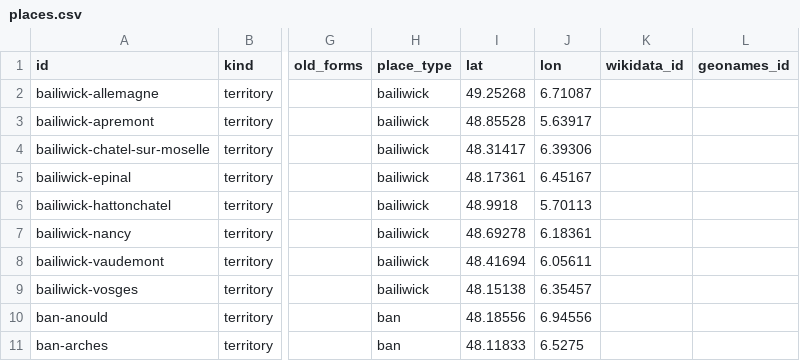
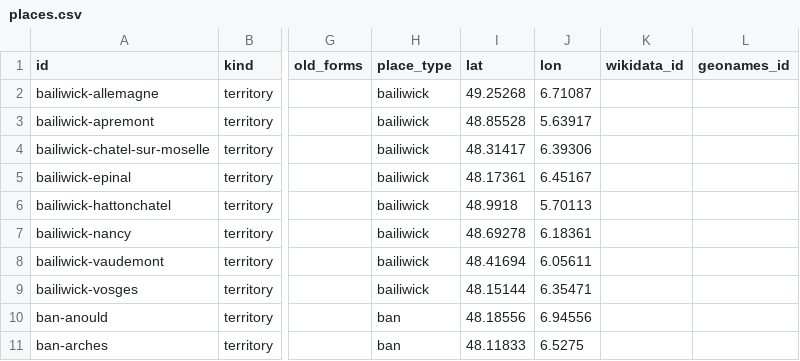
Before and after one commit to skachano/hist-map_dl1594, a CSV file: data/curated/places.csv, drawn as a sheet; only a part is shown, gaps mark what is left out; the diff covers the shown part only; the diff names each change by its address in the sheet, - before the commit and + after, or states it on an @@ line.

```diff
--- a/data/curated/places.csv
+++ b/data/curated/places.csv
-I9 (lat): 48.15138
+I9 (lat): 48.15144
-J9 (lon): 6.35457
+J9 (lon): 6.35471
```
Also changed, not shown: 104 edited cells elsewhere in this file, data/curated/geocoding.csv, 2 other files.
